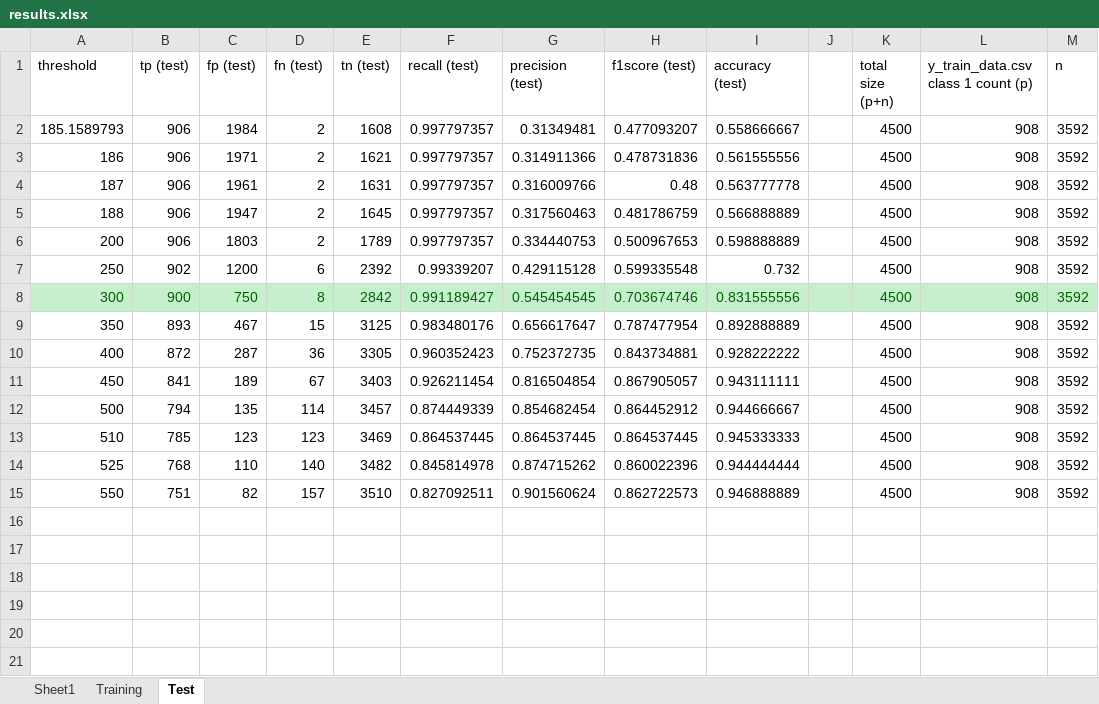
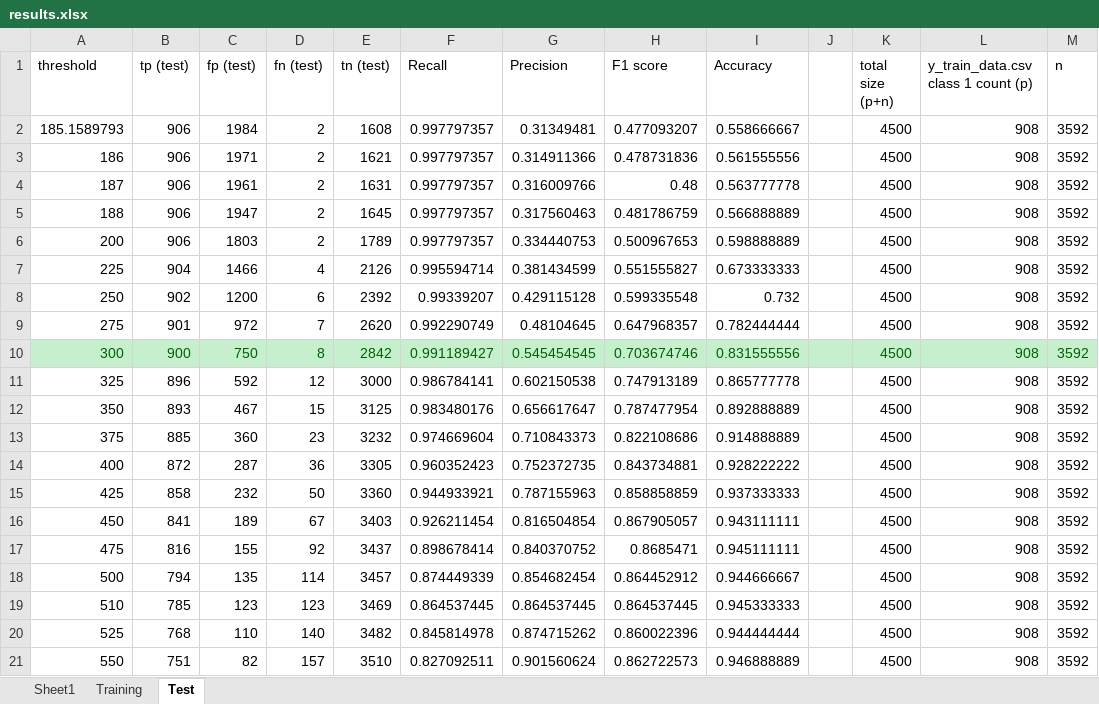
Before and after one commit to AliD101v/big-data-course-project-w19, an Excel workbook: results/results.xlsx, sheet Test, drawn as a sheet; values as stored, in another font and other column widths than the file's, no borders; charts and pictures not drawn; the diff names each change by its address in the sheet, - before the commit and + after, or states it on an @@ line.

Commit message:
Edgent methodology and results are added

```diff
--- a/results/results.xlsx (sheet Test)
+++ b/results/results.xlsx (sheet Test)
-F1: recall (test)
+F1: Recall
-G1: precision (test)
+G1: Precision
-H1: f1score (test)
+H1: F1 score
-I1: accuracy (test)
+I1: Accuracy
+row 7: 225 | 904 | 1466 | 4 | 2126 | 0.995594714 | 0.381434599 | 0.551555827 | 0.673333333 |  | 4500 | 908 | 3592
+row 9: 275 | 901 | 972 | 7 | 2620 | 0.992290749 | 0.48104645 | 0.647968357 | 0.782444444 |  | 4500 | 908 | 3592
+row 11: 325 | 896 | 592 | 12 | 3000 | 0.986784141 | 0.602150538 | 0.747913189 | 0.865777778 |  | 4500 | 908 | 3592
+row 13: 375 | 885 | 360 | 23 | 3232 | 0.974669604 | 0.710843373 | 0.822108686 | 0.914888889 |  | 4500 | 908 | 3592
+row 15: 425 | 858 | 232 | 50 | 3360 | 0.944933921 | 0.787155963 | 0.858858859 | 0.937333333 |  | 4500 | 908 | 3592
+row 17: 475 | 816 | 155 | 92 | 3437 | 0.898678414 | 0.840370752 | 0.8685471 | 0.945111111 |  | 4500 | 908 | 3592
```
Also changed, not shown: sheet Training, formulas that keep their value, charts or pictures, 9 other files.
